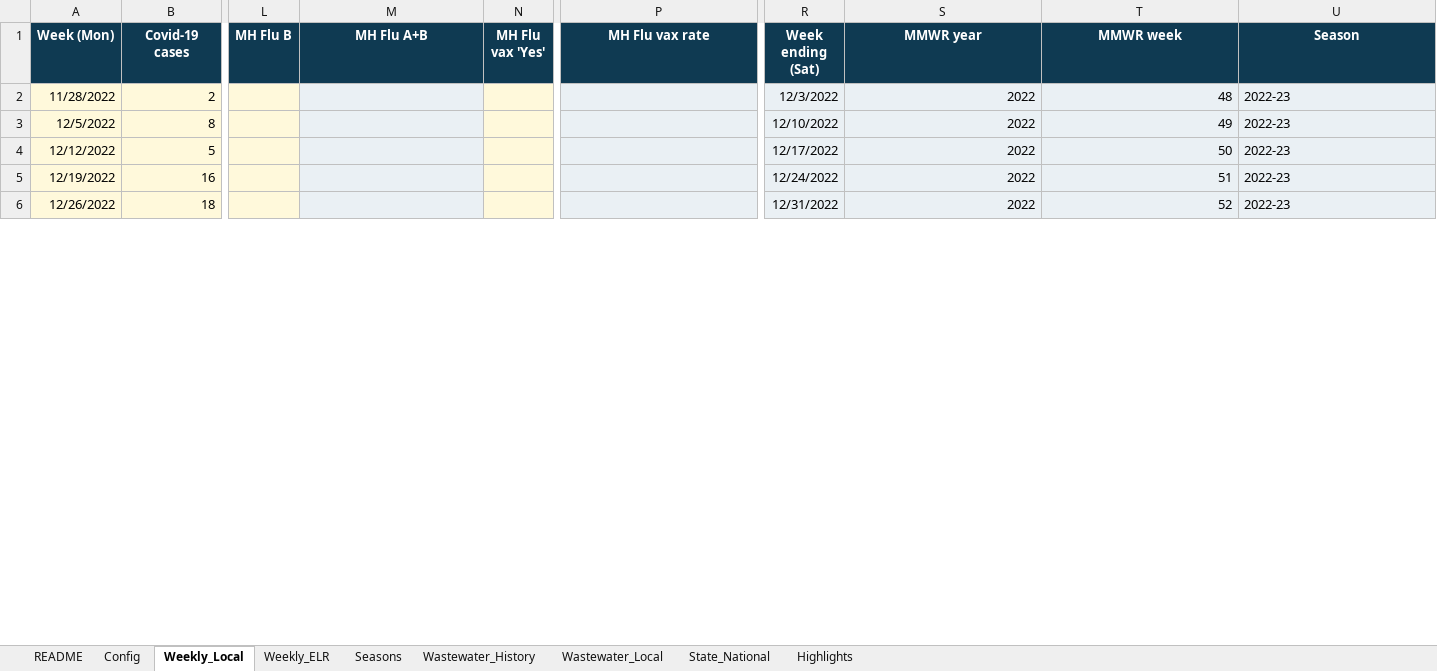
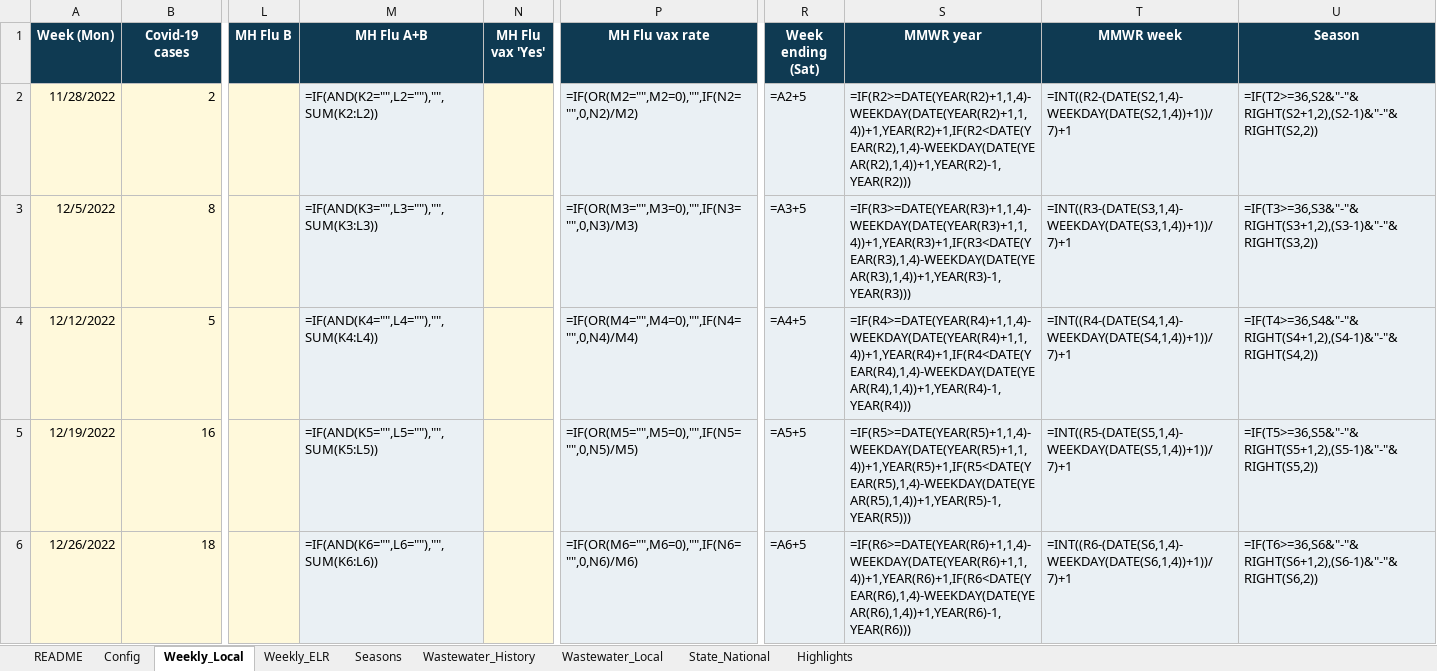
Before and after one commit to EmilyKillion/mono-county-dashboards, an Excel workbook: respiratory/RV_Tracker.xlsx, sheet Weekly_Local, drawn as a sheet; only a part is shown, gaps mark what is left out; values as stored, in another font and other column widths than the file's, no borders; formulas without a stored value are shown as written; the diff covers the shown part only; the diff names each change by its address in the sheet, - before the commit and + after, or states it on an @@ line.

```diff
--- a/respiratory/RV_Tracker.xlsx (sheet Weekly_Local)
+++ b/respiratory/RV_Tracker.xlsx (sheet Weekly_Local)
-M2 (MH Flu A+B): (empty)
+M2 (MH Flu A+B): =IF(AND(K2="",L2=""),"",SUM(K2:L2))
-P2 (MH Flu vax rate): (empty)
+P2 (MH Flu vax rate): =IF(OR(M2="",M2=0),"",IF(N2="",0,N2)/M2)
-R2 (Week ending (Sat)): 12/3/2022
+R2 (Week ending (Sat)): =A2+5
-S2 (MMWR year): 2022
+S2 (MMWR year): =IF(R2>=DATE(YEAR(R2)+1,1,4)-WEEKDAY(DATE(YEAR(R2)+1,1,4))+1,YEAR(R2)+1,IF(R2<DATE(YEAR(R2),1,4)-WEEKDAY(DATE(YEAR(R2),1,4))+1,YEAR(R2)-1,YEAR(R2)))
-T2 (MMWR week): 48
+T2 (MMWR week): =INT((R2-(DATE(S2,1,4)-WEEKDAY(DATE(S2,1,4))+1))/7)+1
-U2 (Season): 2022-23
+U2 (Season): =IF(T2>=36,S2&"-"&RIGHT(S2+1,2),(S2-1)&"-"&RIGHT(S2,2))
-M3 (MH Flu A+B): (empty)
+M3 (MH Flu A+B): =IF(AND(K3="",L3=""),"",SUM(K3:L3))
-P3 (MH Flu vax rate): (empty)
+P3 (MH Flu vax rate): =IF(OR(M3="",M3=0),"",IF(N3="",0,N3)/M3)
-R3 (Week ending (Sat)): 12/10/2022
+R3 (Week ending (Sat)): =A3+5
-S3 (MMWR year): 2022
+S3 (MMWR year): =IF(R3>=DATE(YEAR(R3)+1,1,4)-WEEKDAY(DATE(YEAR(R3)+1,1,4))+1,YEAR(R3)+1,IF(R3<DATE(YEAR(R3),1,4)-WEEKDAY(DATE(YEAR(R3),1,4))+1,YEAR(R3)-1,YEAR(R3)))
-T3 (MMWR week): 49
+T3 (MMWR week): =INT((R3-(DATE(S3,1,4)-WEEKDAY(DATE(S3,1,4))+1))/7)+1
-U3 (Season): 2022-23
+U3 (Season): =IF(T3>=36,S3&"-"&RIGHT(S3+1,2),(S3-1)&"-"&RIGHT(S3,2))
-M4 (MH Flu A+B): (empty)
+M4 (MH Flu A+B): =IF(AND(K4="",L4=""),"",SUM(K4:L4))
-P4 (MH Flu vax rate): (empty)
+P4 (MH Flu vax rate): =IF(OR(M4="",M4=0),"",IF(N4="",0,N4)/M4)
-R4 (Week ending (Sat)): 12/17/2022
+R4 (Week ending (Sat)): =A4+5
-S4 (MMWR year): 2022
+S4 (MMWR year): =IF(R4>=DATE(YEAR(R4)+1,1,4)-WEEKDAY(DATE(YEAR(R4)+1,1,4))+1,YEAR(R4)+1,IF(R4<DATE(YEAR(R4),1,4)-WEEKDAY(DATE(YEAR(R4),1,4))+1,YEAR(R4)-1,YEAR(R4)))
-T4 (MMWR week): 50
+T4 (MMWR week): =INT((R4-(DATE(S4,1,4)-WEEKDAY(DATE(S4,1,4))+1))/7)+1
-U4 (Season): 2022-23
+U4 (Season): =IF(T4>=36,S4&"-"&RIGHT(S4+1,2),(S4-1)&"-"&RIGHT(S4,2))
-M5 (MH Flu A+B): (empty)
+M5 (MH Flu A+B): =IF(AND(K5="",L5=""),"",SUM(K5:L5))
-P5 (MH Flu vax rate): (empty)
+P5 (MH Flu vax rate): =IF(OR(M5="",M5=0),"",IF(N5="",0,N5)/M5)
-R5 (Week ending (Sat)): 12/24/2022
+R5 (Week ending (Sat)): =A5+5
-S5 (MMWR year): 2022
+S5 (MMWR year): =IF(R5>=DATE(YEAR(R5)+1,1,4)-WEEKDAY(DATE(YEAR(R5)+1,1,4))+1,YEAR(R5)+1,IF(R5<DATE(YEAR(R5),1,4)-WEEKDAY(DATE(YEAR(R5),1,4))+1,YEAR(R5)-1,YEAR(R5)))
-T5 (MMWR week): 51
+T5 (MMWR week): =INT((R5-(DATE(S5,1,4)-WEEKDAY(DATE(S5,1,4))+1))/7)+1
-U5 (Season): 2022-23
+U5 (Season): =IF(T5>=36,S5&"-"&RIGHT(S5+1,2),(S5-1)&"-"&RIGHT(S5,2))
-M6 (MH Flu A+B): (empty)
+M6 (MH Flu A+B): =IF(AND(K6="",L6=""),"",SUM(K6:L6))
-P6 (MH Flu vax rate): (empty)
+P6 (MH Flu vax rate): =IF(OR(M6="",M6=0),"",IF(N6="",0,N6)/M6)
-R6 (Week ending (Sat)): 12/31/2022
+R6 (Week ending (Sat)): =A6+5
-S6 (MMWR year): 2022
+S6 (MMWR year): =IF(R6>=DATE(YEAR(R6)+1,1,4)-WEEKDAY(DATE(YEAR(R6)+1,1,4))+1,YEAR(R6)+1,IF(R6<DATE(YEAR(R6),1,4)-WEEKDAY(DATE(YEAR(R6),1,4))+1,YEAR(R6)-1,YEAR(R6)))
-T6 (MMWR week): 52
+T6 (MMWR week): =INT((R6-(DATE(S6,1,4)-WEEKDAY(DATE(S6,1,4))+1))/7)+1
-U6 (Season): 2022-23
+U6 (Season): =IF(T6>=36,S6&"-"&RIGHT(S6+1,2),(S6-1)&"-"&RIGHT(S6,2))
```
Also changed, not shown: 1386 edited cells elsewhere in this sheet, sheet Seasons, sheet Weekly_ELR, sheet Highlights, sheet README, 1 other file.
